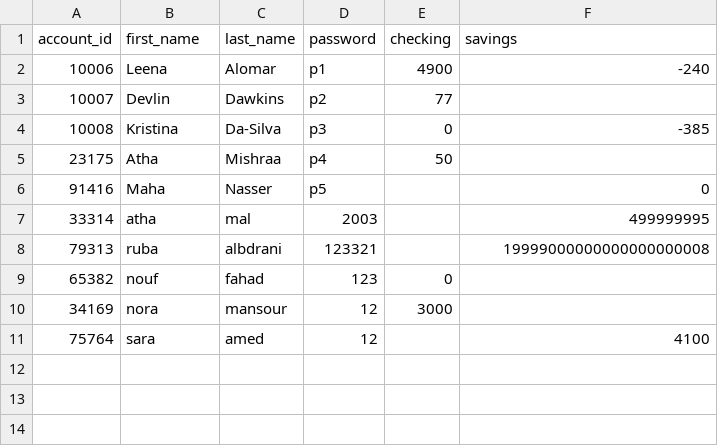
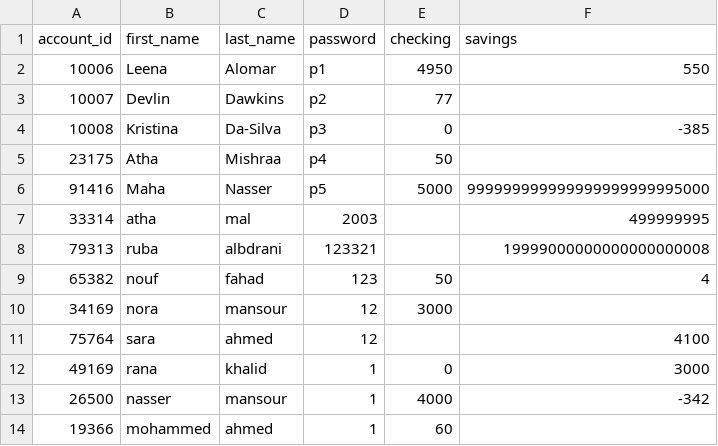
Before and after one commit to Leena-Alomar/Python_banking, a CSV file: project/pyfile/banking.csv, drawn as a sheet.

```diff
--- a/project/pyfile/banking.csv
+++ b/project/pyfile/banking.csv
@@ -1,3 +1,3 @@
 account_id,first_name,last_name,password,checking,savings
-10006,Leena,Alomar,p1,4900,-240
+10006,Leena,Alomar,p1,4950,550
 10007,Devlin,Dawkins,p2,77,
@@ -5,7 +5,10 @@ account_id,first_name,last_name,password,checking,savings
 23175,Atha ,Mishraa,p4,50,
-91416,Maha,Nasser,p5,,0
+91416,Maha,Nasser,p5,5000,999999999999999999999995000
 33314,atha,mal,2003,,499999995
 79313,ruba,albdrani,123321,,19999000000000000000008
-65382,nouf,fahad,123,0,
+65382,nouf,fahad,123,50,4
 34169,nora,mansour,12,3000,
-75764,sara,amed,12,,4100
+75764,sara,ahmed,12,,4100
+49169,rana,khalid,1,0,3000
+26500,nasser,mansour,1,4000,-342
+19366,mohammed,ahmed,1,60,
```
Also changed, not shown: 1 other file.
